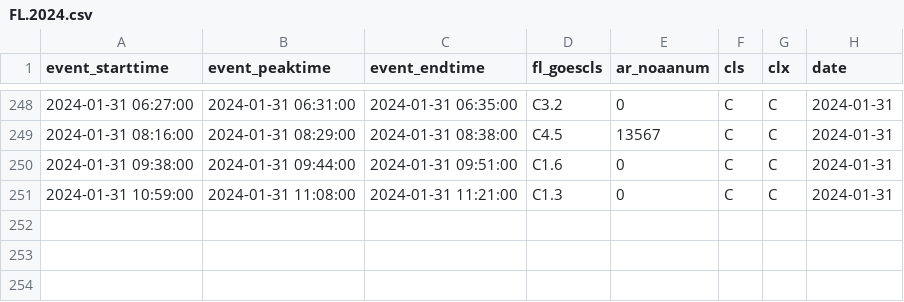
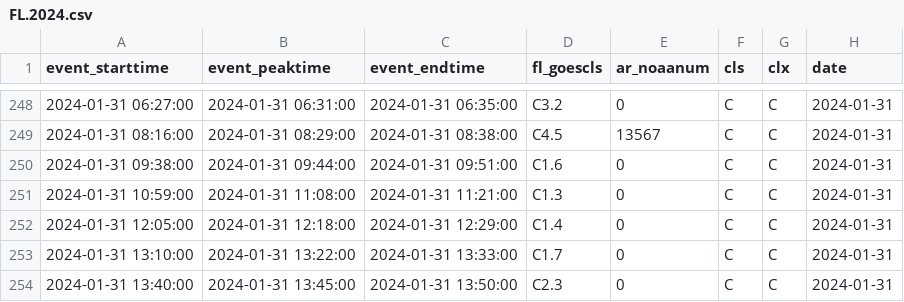
Before and after one commit to shibaji7/SD_RT_SWF_Monitoring, a CSV file: assets/data/FL.2024.csv, drawn as a sheet; only a part is shown, gaps mark what is left out; the diff names each change by its address in the sheet, - before the commit and + after, or states it on an @@ line.

```diff
--- a/assets/data/FL.2024.csv
+++ b/assets/data/FL.2024.csv
+row 252: 2024-01-31 12:05:00 | 2024-01-31 12:18:00 | 2024-01-31 12:29:00 | C1.4 | 0 | C | C | 2024-01-31
+row 253: 2024-01-31 13:10:00 | 2024-01-31 13:22:00 | 2024-01-31 13:33:00 | C1.7 | 0 | C | C | 2024-01-31
+row 254: 2024-01-31 13:40:00 | 2024-01-31 13:45:00 | 2024-01-31 13:50:00 | C2.3 | 0 | C | C | 2024-01-31
```
Also changed, not shown: assets/data/FL.csv.
